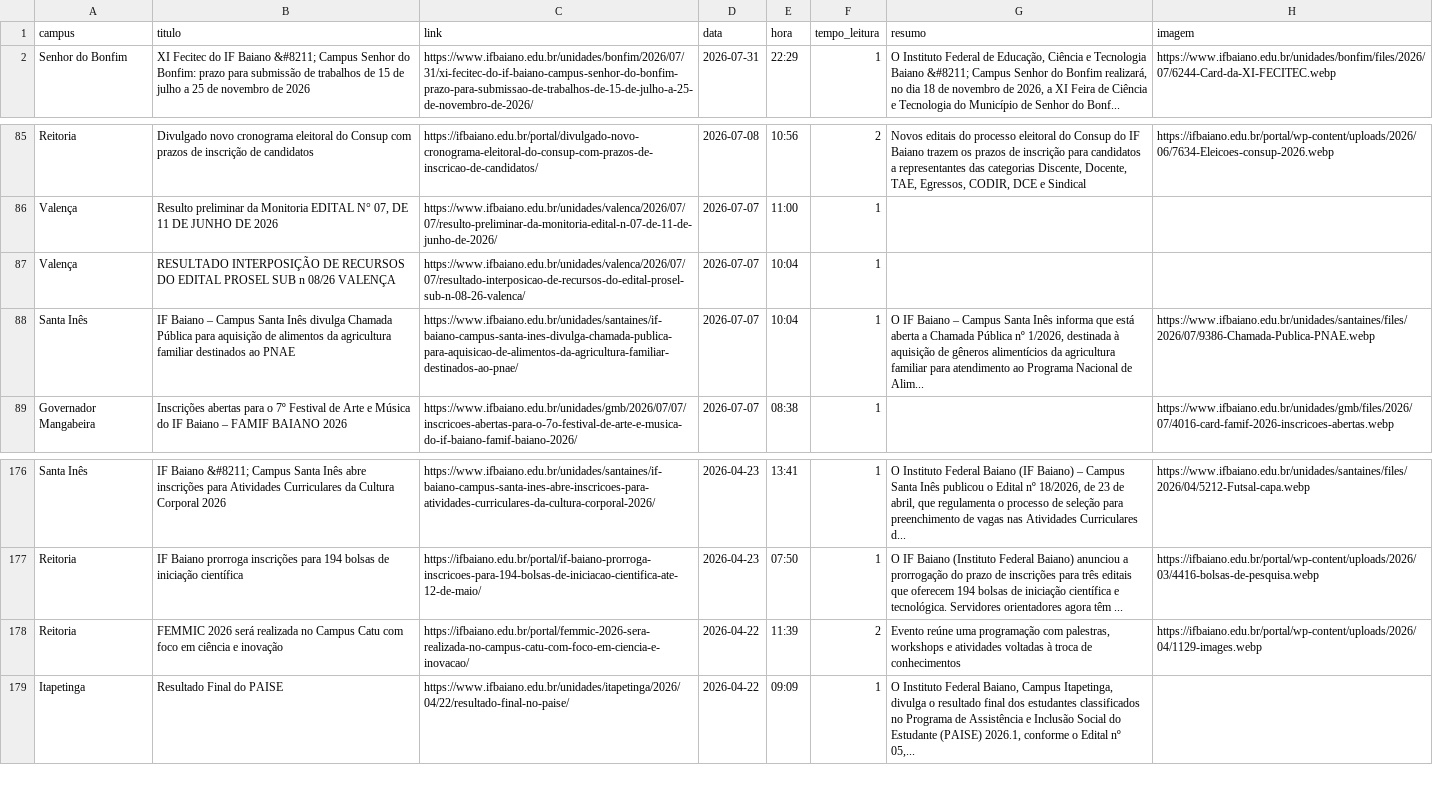
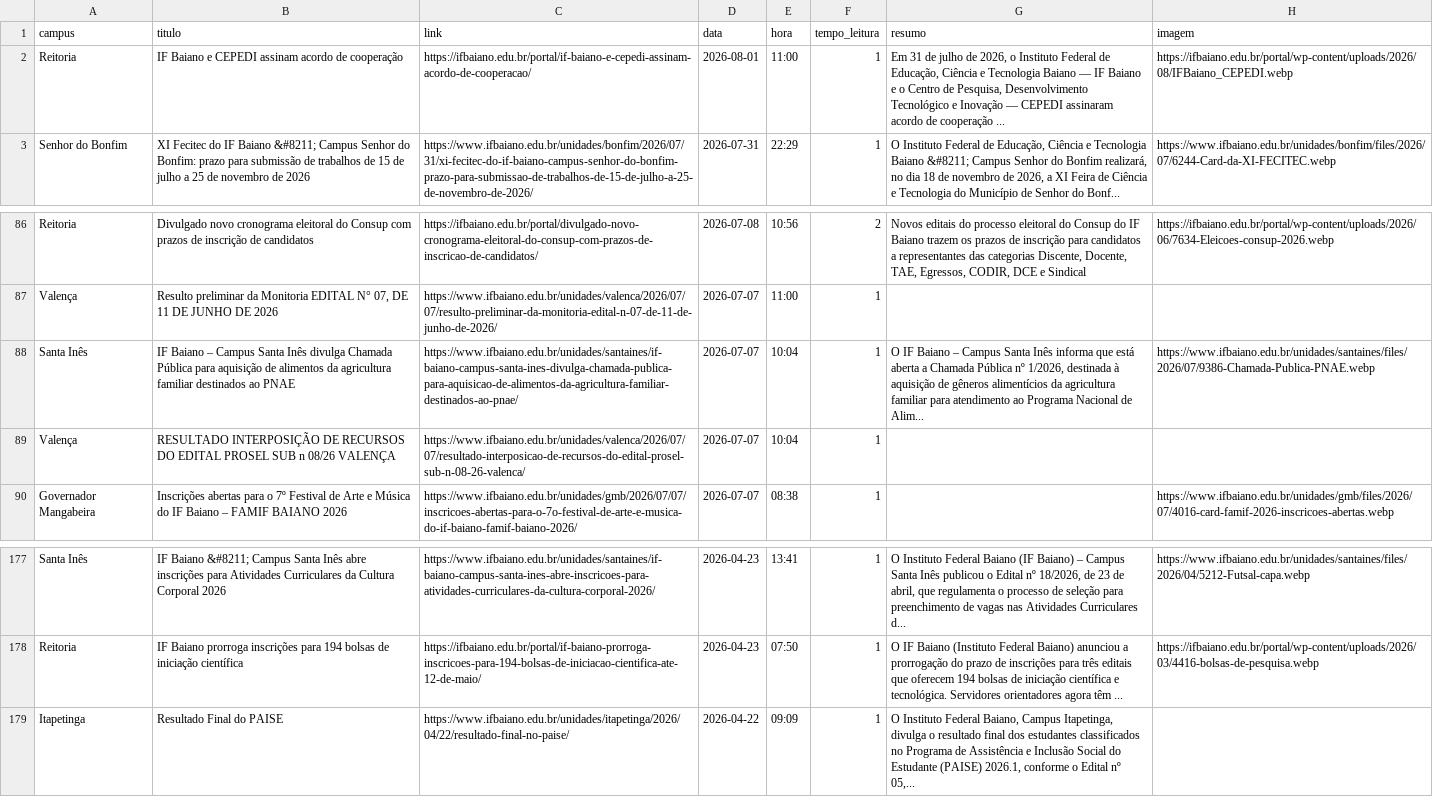
Before and after one commit to ascomifbaiano/jornal-bembaiano, a CSV file: data/historico_noticias.csv, drawn as a sheet; only a part is shown, gaps mark what is left out; removed rows and columns are numbered as before the commit, all else as after; the diff names each change by its address in the sheet, - before the commit and + after, or states it on an @@ line.

```diff
--- a/data/historico_noticias.csv
+++ b/data/historico_noticias.csv
+row 2: Reitoria | IF Baiano e CEPEDI assinam acordo de cooperação | https://ifbaiano.edu.br/portal/if-baiano-e-cepedi-assinam-acordo-de-cooperacao/ | 2026-08-01 | 11:00 | 1 | Em 31 de julho de 2026, o Instituto Federal de Educação, Ciência e Tecnologia Baiano — IF Baiano e o Centro de Pesquisa, Desenvolvimento Tecnológico e Inovação — CEPEDI assinaram acordo de cooperação ... | https://ifbaiano.edu.br/portal/wp-content/uploads/2026/08/IFBaiano_CEPEDI.webp
-row 178: Reitoria | FEMMIC 2026 será realizada no Campus Catu com foco em ciência e inovação | https://ifbaiano.edu.br/portal/femmic-2026-sera-realizada-no-campus-catu-com-foco-em-ciencia-e-inovacao/ | 2026-04-22 | 11:39 | 2 | Evento reúne uma programação com palestras, workshops e atividades voltadas à troca de conhecimentos | https://ifbaiano.edu.br/portal/wp-content/uploads/2026/04/1129-images.webp
```
